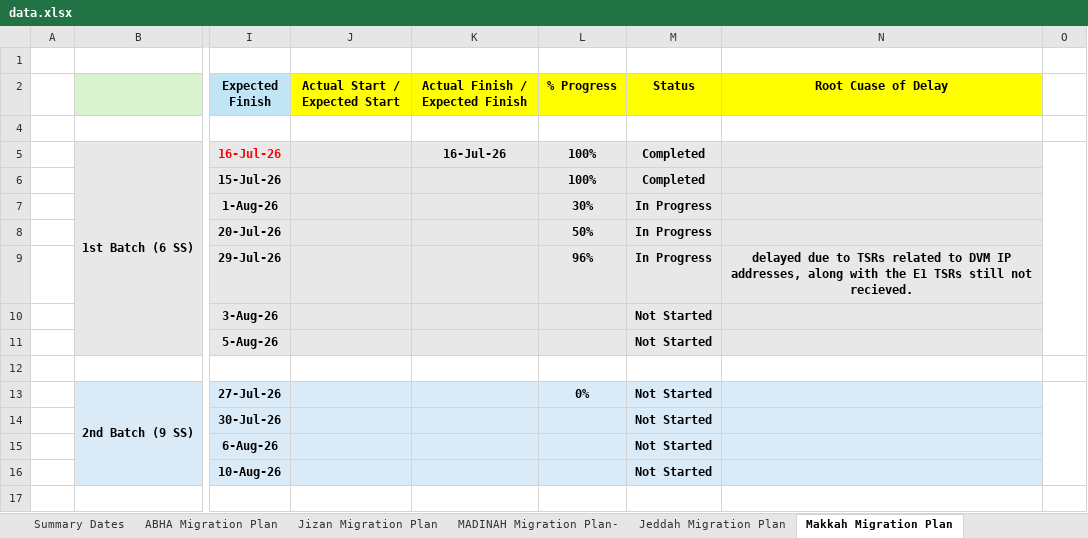
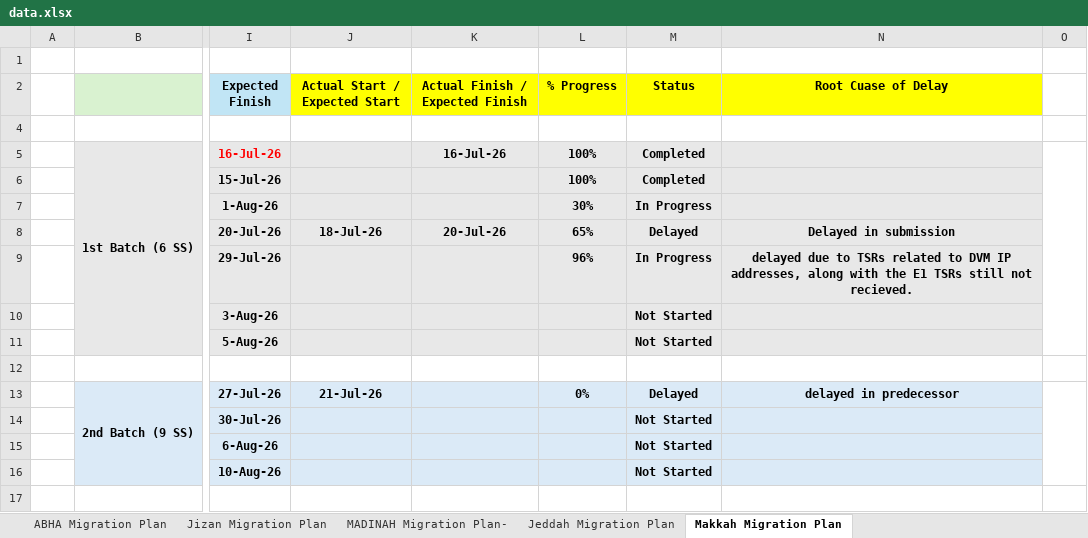
Before and after one commit to project-planning-dashboard/SDCC-Migration-Plan-Report, an Excel workbook: data.xlsx, sheet Makkah Migration Plan, drawn as a sheet; only a part is shown, gaps mark what is left out; values as stored, in another font and other column widths than the file's, no borders; charts and pictures and conditional formats not drawn; the diff names each change by its address in the sheet, - before the commit and + after, or states it on an @@ line.

```diff
--- a/data.xlsx (sheet Makkah Migration Plan)
+++ b/data.xlsx (sheet Makkah Migration Plan)
@@ sheet tab hidden: Summary Dates @@
-J8 (Actual Start / Expected Start): (empty)
+J8 (Actual Start / Expected Start): 18-Jul-26
-K8 (Actual Finish / Expected Finish): (empty)
+K8 (Actual Finish / Expected Finish): 20-Jul-26
-L8 (% Progress): 50%
+L8 (% Progress): 65%
-M8 (Status): In Progress
+M8 (Status): Delayed
-N8 (Root Cuase of Delay): (empty)
+N8 (Root Cuase of Delay): Delayed in submission
-J13 (Actual Start / Expected Start): (empty)
+J13 (Actual Start / Expected Start): 21-Jul-26
-M13 (Status): Not Started
+M13 (Status): Delayed
-N13 (Root Cuase of Delay): (empty)
+N13 (Root Cuase of Delay): delayed in predecessor
```
Also changed, not shown: sheet ABHA Migration Plan, sheet MADINAH Migration Plan-, sheet Jeddah Migration Plan, sheet Jizan Migration Plan, other sheet tabs, 1 other file.
